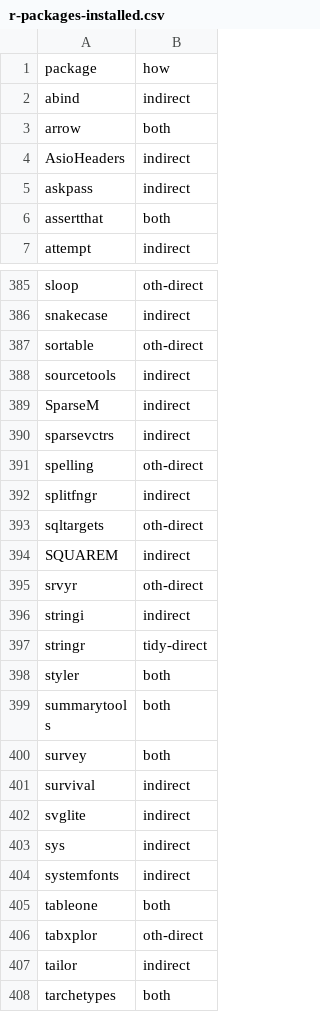
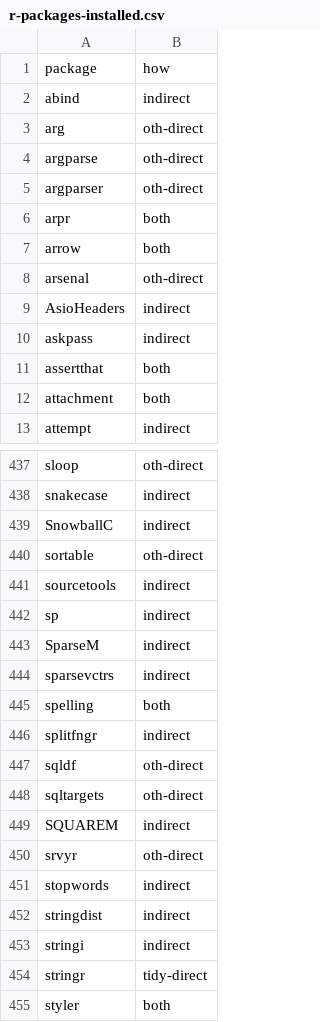
Before and after one commit to colin-ww/dotfiles, a CSV file: claude-code/cloud/r-packages-installed.csv, drawn as a sheet; only a part is shown, gaps mark what is left out; the shorter side is filled out with more unchanged rows; the diff covers the shown part only.

```diff
--- a/claude-code/cloud/r-packages-installed.csv
+++ b/claude-code/cloud/r-packages-installed.csv
@@ -2,3 +2,8 @@ package,how
 abind,indirect
+arg,oth-direct
+argparse,oth-direct
+argparser,oth-direct
+arpr,both
 arrow,both
+arsenal,oth-direct
 AsioHeaders,indirect
@@ -6,2 +11,3 @@ askpass,indirect
 assertthat,both
+attachment,both
 attempt,indirect
@@ -386,8 +438,11 @@ sloop,oth-direct
 snakecase,indirect
+SnowballC,indirect
 sortable,oth-direct
 sourcetools,indirect
+sp,indirect
 SparseM,indirect
 sparsevctrs,indirect
-spelling,oth-direct
+spelling,both
 splitfngr,indirect
+sqldf,oth-direct
 sqltargets,oth-direct
@@ -395,2 +450,4 @@ SQUAREM,indirect
 srvyr,oth-direct
+stopwords,indirect
+stringdist,indirect
 stringi,indirect
```
Also changed, not shown: 61 added rows, 7 removed rows and 16 edited cells elsewhere in this file, 3 other files.
